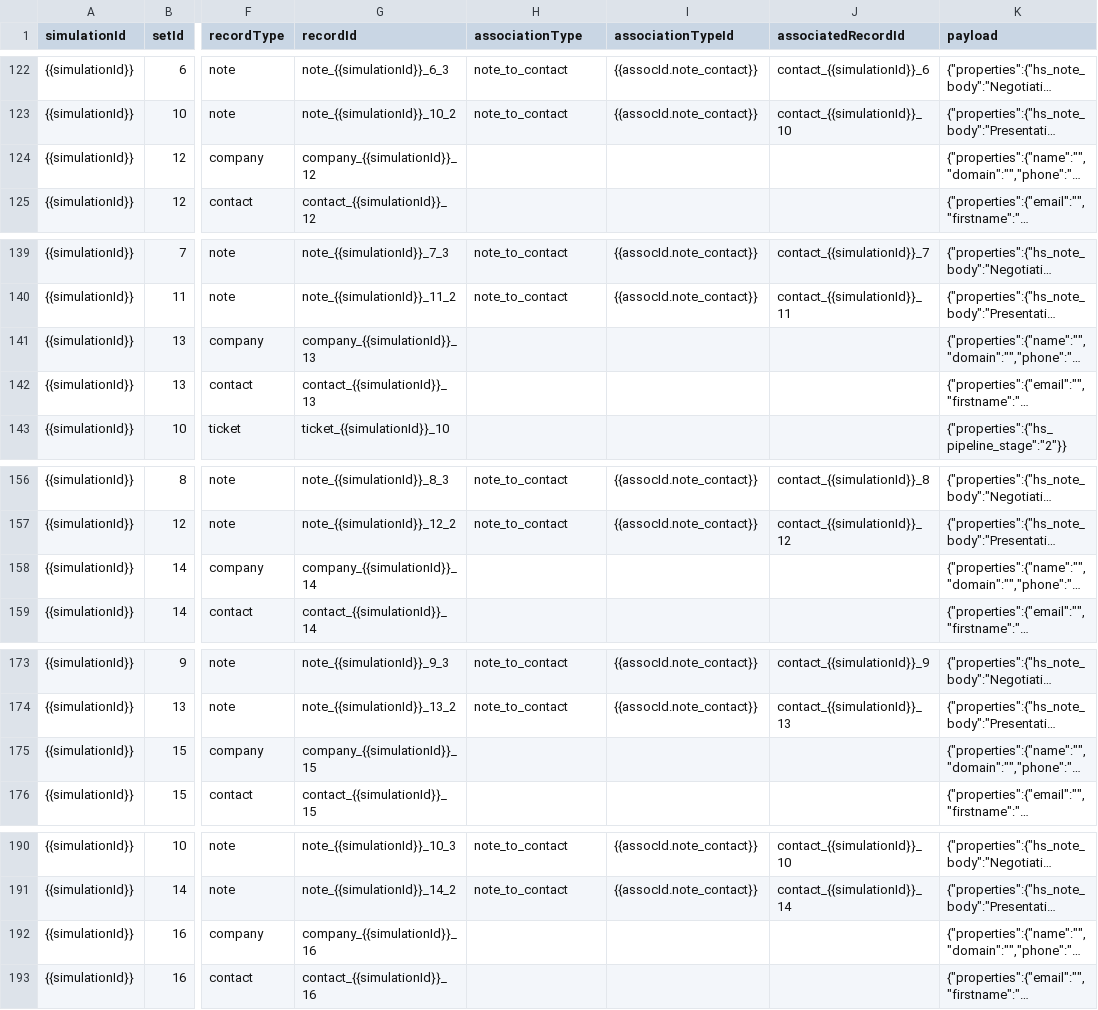
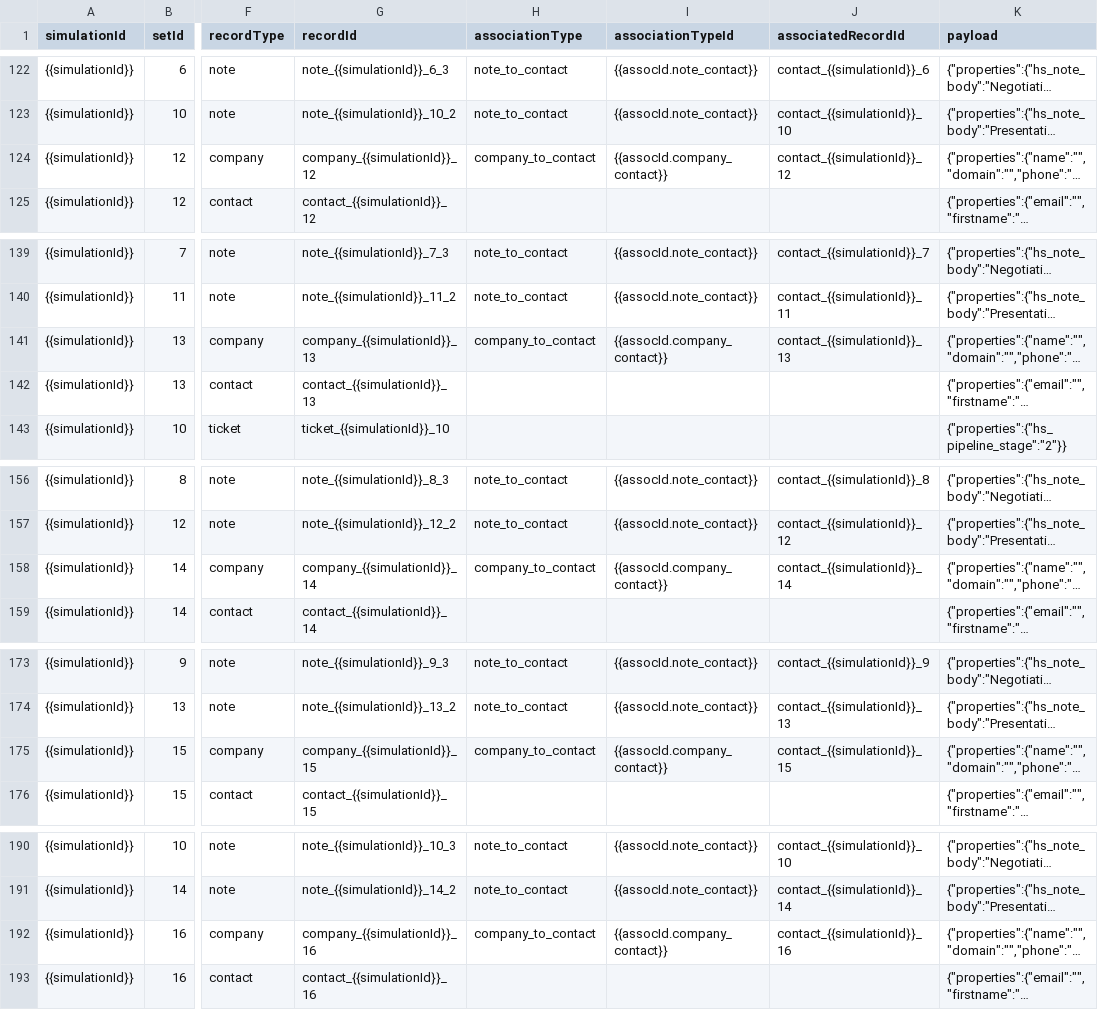
Before and after one commit to NicoLafakis/sim-crm-v-2, a CSV file: attached_assets/simulation_timing_1h_36sets_with_payloads_1755371217278.csv, drawn as a sheet; only a part is shown, gaps mark what is left out; long unchanged cells end in …; the diff covers the shown part only; the diff names each change by its address in the sheet, - before the commit and + after, or states it on an @@ line.

```diff
--- a/attached_assets/simulation_timing_1h_36sets_with_payloads_1755371217278.csv
+++ b/attached_assets/simulation_timing_1h_36sets_with_payloads_1755371217278.csv
-H124 (associationType): (empty)
+H124 (associationType): company_to_contact
-I124 (associationTypeId): (empty)
+I124 (associationTypeId): {{assocId.company_contact}}
-J124 (associatedRecordId): (empty)
+J124 (associatedRecordId): contact_{{simulationId}}_12
-H141 (associationType): (empty)
+H141 (associationType): company_to_contact
-I141 (associationTypeId): (empty)
+I141 (associationTypeId): {{assocId.company_contact}}
-J141 (associatedRecordId): (empty)
+J141 (associatedRecordId): contact_{{simulationId}}_13
-H158 (associationType): (empty)
+H158 (associationType): company_to_contact
-I158 (associationTypeId): (empty)
+I158 (associationTypeId): {{assocId.company_contact}}
-J158 (associatedRecordId): (empty)
+J158 (associatedRecordId): contact_{{simulationId}}_14
-H175 (associationType): (empty)
+H175 (associationType): company_to_contact
-I175 (associationTypeId): (empty)
+I175 (associationTypeId): {{assocId.company_contact}}
-J175 (associatedRecordId): (empty)
+J175 (associatedRecordId): contact_{{simulationId}}_15
-H192 (associationType): (empty)
+H192 (associationType): company_to_contact
-I192 (associationTypeId): (empty)
+I192 (associationTypeId): {{assocId.company_contact}}
-J192 (associatedRecordId): (empty)
+J192 (associatedRecordId): contact_{{simulationId}}_16
```
Also changed, not shown: 96 edited cells elsewhere in this file.
